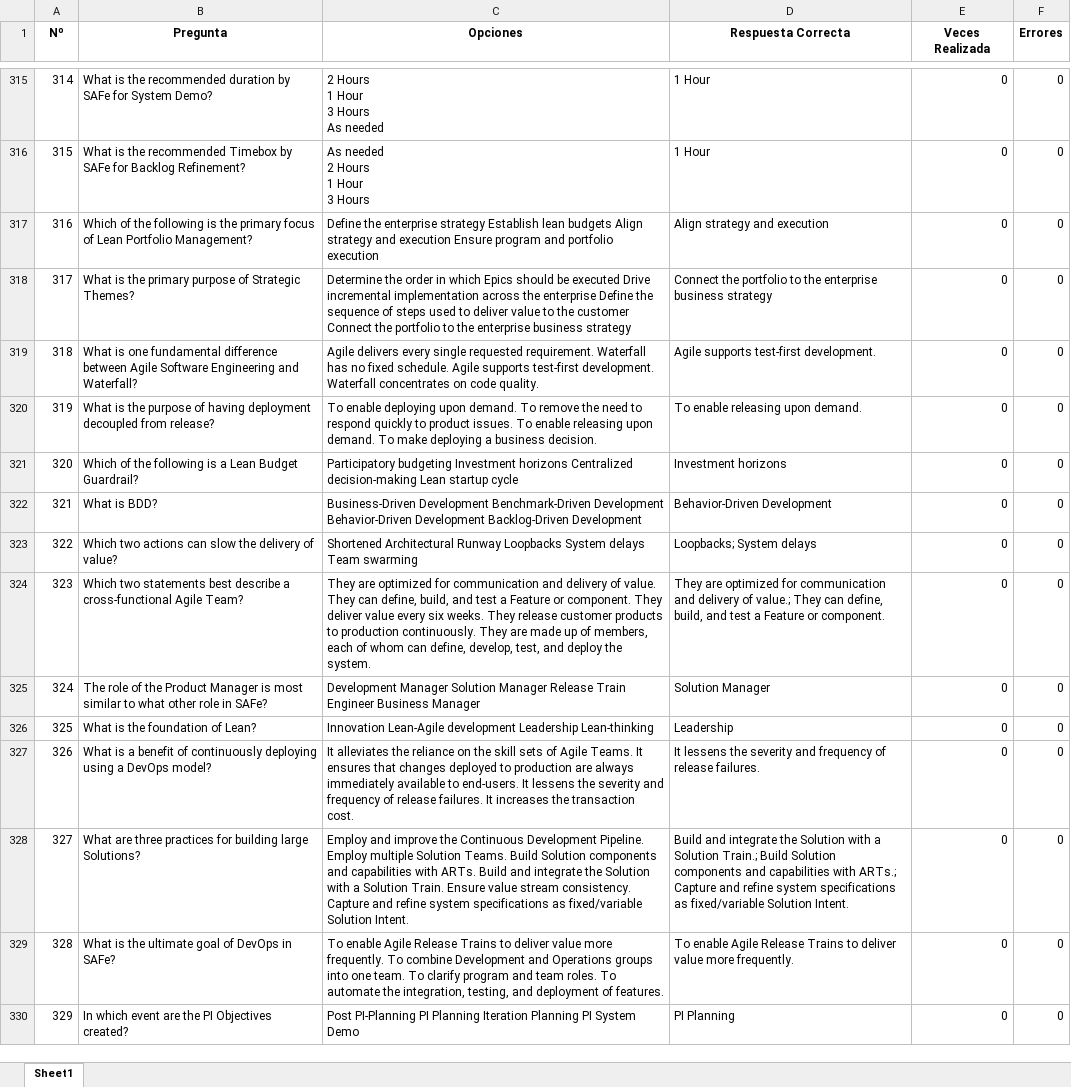
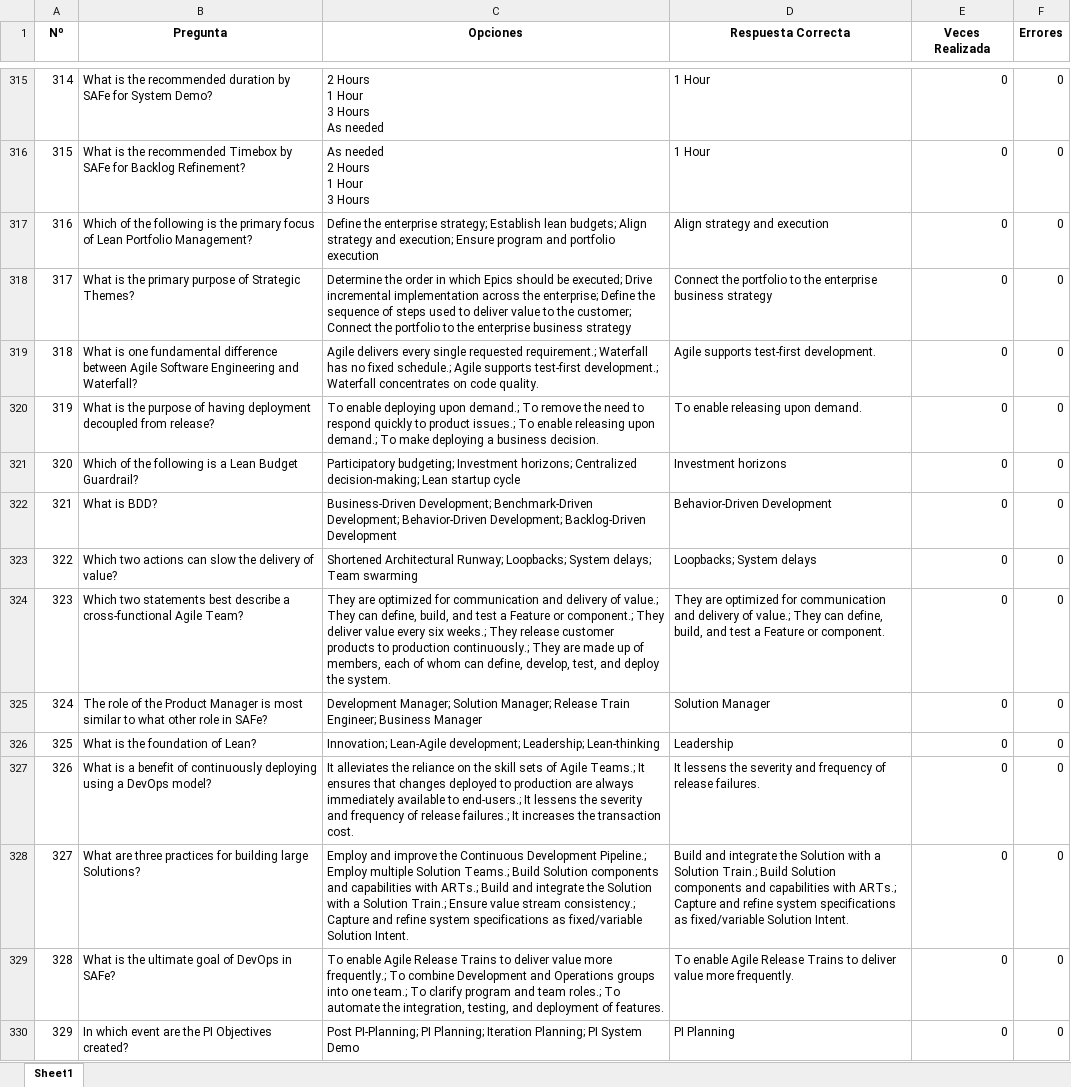
Before and after one commit to Jormart/safe-trainer, an Excel workbook: Agil - Copia de Preguntas_Examen.xlsx, sheet Sheet1, drawn as a sheet; only a part is shown, gaps mark what is left out; values as stored, in another font and other column widths than the file's, no borders; the diff covers the shown part only; the diff names each change by its address in the sheet, - before the commit and + after, or states it on an @@ line.

Commit message:
Fichero de Preguntas - Corrección

```diff
--- a/Agil - Copia de Preguntas_Examen.xlsx (sheet Sheet1)
+++ b/Agil - Copia de Preguntas_Examen.xlsx (sheet Sheet1)
-C317 (Opciones): …the enterprise strategy Establish lean budgets Align strategy and execution Ensure program…
+C317 (Opciones): …the enterprise strategy; Establish lean budgets; Align strategy and execution; Ensure program…
-C318 (Opciones): …should be executed Drive incremental implementation across the enterprise Define the sequence of steps used to deliver value to the customer Connect the…
+C318 (Opciones): …should be executed; Drive incremental implementation across the enterprise; Define the sequence of steps used to deliver value to the customer; Connect the…
-C319 (Opciones): …single requested requirement. Waterfall has no fixed schedule. Agile supports test-first development. Waterfall concentrates…
+C319 (Opciones): …single requested requirement.; Waterfall has no fixed schedule.; Agile supports test-first development.; Waterfall concentrates…
-C320 (Opciones): …deploying upon demand. To remove the need to respond quickly to product issues. To enable releasing upon demand. To make…
+C320 (Opciones): …deploying upon demand.; To remove the need to respond quickly to product issues.; To enable releasing upon demand.; To make…
-C321 (Opciones): Participatory budgeting Investment horizons Centralized decision-making Lean startup…
+C321 (Opciones): Participatory budgeting; Investment horizons; Centralized decision-making; Lean startup…
-C322 (Opciones): Business-Driven Development Benchmark-Driven Development Behavior-Driven Development Backlog-Driven Development
+C322 (Opciones): Business-Driven Development; Benchmark-Driven Development; Behavior-Driven Development; Backlog-Driven Development
-C323 (Opciones): Shortened Architectural Runway Loopbacks System delays Team swarming
+C323 (Opciones): Shortened Architectural Runway; Loopbacks; System delays; Team swarming
-C324 (Opciones): …delivery of value. They can define, build, and test a Feature or component. They deliver value every six weeks. They release customer products to production continuously. They are…
+C324 (Opciones): …delivery of value.; They can define, build, and test a Feature or component.; They deliver value every six weeks.; They release customer products to production continuously.; They are…
-C325 (Opciones): Development Manager Solution Manager Release Train Engineer Business Manager
+C325 (Opciones): Development Manager; Solution Manager; Release Train Engineer; Business Manager
-C326 (Opciones): Innovation Lean-Agile development Leadership Lean-thinking
+C326 (Opciones): Innovation; Lean-Agile development; Leadership; Lean-thinking
-C327 (Opciones): …of Agile Teams. It ensures that changes deployed to production are always immediately available to end-users. It lessens the severity and frequency of release failures. It increases…
+C327 (Opciones): …of Agile Teams.; It ensures that changes deployed to production are always immediately available to end-users.; It lessens the severity and frequency of release failures.; It increases…
-C328 (Opciones): …Continuous Development Pipeline. Employ multiple Solution Teams. Build Solution components and capabilities with ARTs. Build and integrate the Solution with a Solution Train. Ensure value stream consistency. Capture and…
+C328 (Opciones): …Continuous Development Pipeline.; Employ multiple Solution Teams.; Build Solution components and capabilities with ARTs.; Build and integrate the Solution with a Solution Train.; Ensure value stream consistency.; Capture and…
-C329 (Opciones): …value more frequently. To combine Development and Operations groups into one team. To clarify program and team roles. To automate…
+C329 (Opciones): …value more frequently.; To combine Development and Operations groups into one team.; To clarify program and team roles.; To automate…
-C330 (Opciones): Post PI-Planning PI Planning Iteration Planning PI System…
+C330 (Opciones): Post PI-Planning; PI Planning; Iteration Planning; PI System…
```
Also changed, not shown: 20 removed rows and 6 edited cells elsewhere in this sheet.
